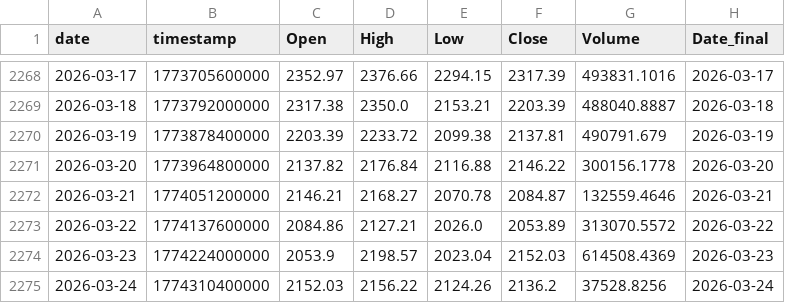
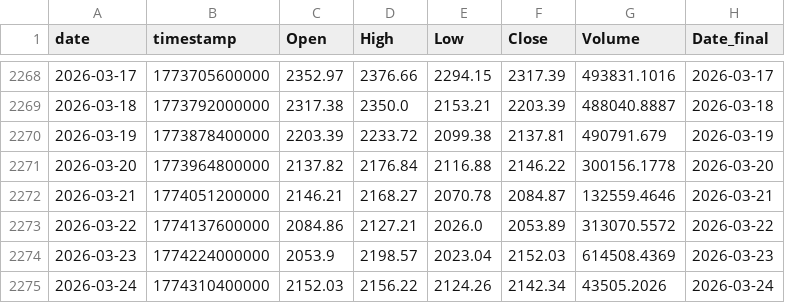
Before and after one commit to Hibra999/TT, a CSV file: data/tokens/ETH-USDT_2020-2025.csv, drawn as a sheet; only a part is shown, gaps mark what is left out.

```diff
--- a/data/tokens/ETH-USDT_2020-2025.csv
+++ b/data/tokens/ETH-USDT_2020-2025.csv
@@ -2274,2 +2274,2 @@ date,timestamp,Open,High,Low,Close,Volume,Date_final
 2026-03-23,1774224000000,2053.9,2198.57,2023.04,2152.03,614508.4369,2026-03-23
-2026-03-24,1774310400000,2152.03,2156.22,2124.26,2136.2,37528.8256,2026-03-24
+2026-03-24,1774310400000,2152.03,2156.22,2124.26,2142.34,43505.2026,2026-03-24
```
Also changed, not shown: data/tokens/AAPL_2020-2025.csv, data/tokens/CBOE_2020-2025.csv, 6 other files.
